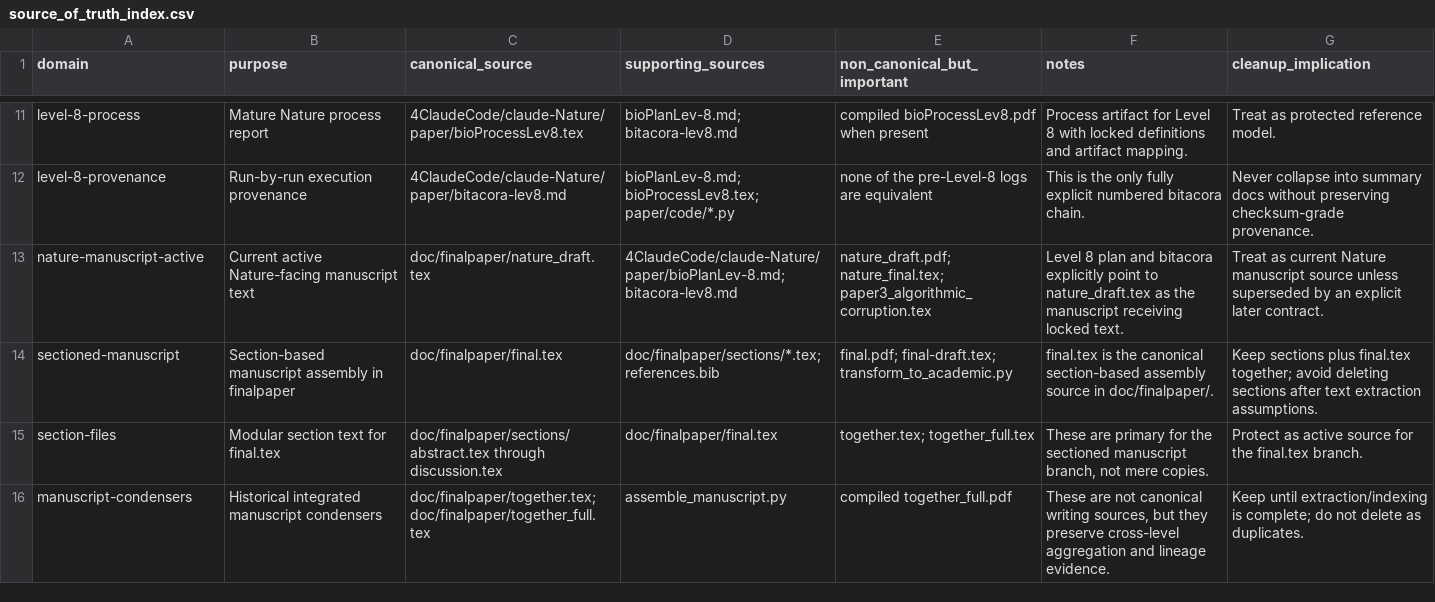
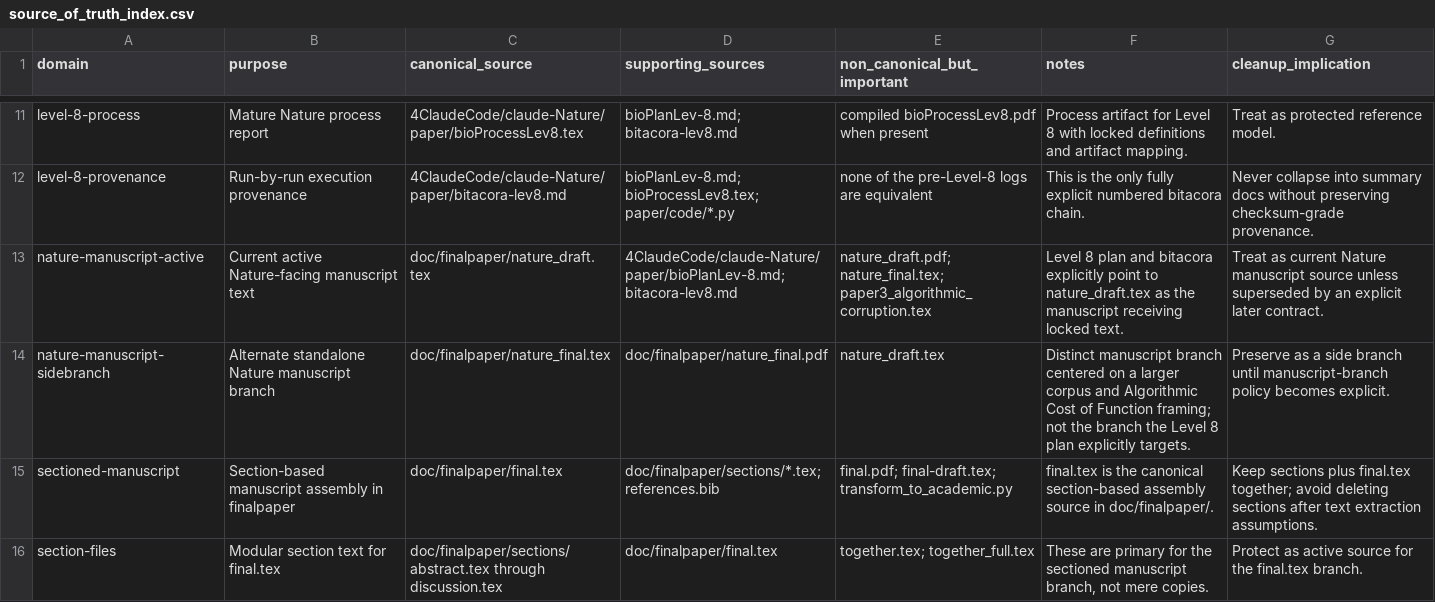
Before and after one commit to albertoHdzE/CausalBool, a CSV file: mapping/source_of_truth_index.csv, drawn as a sheet; only a part is shown, gaps mark what is left out; the shorter side is filled out with more unchanged rows.

```diff
--- a/mapping/source_of_truth_index.csv
+++ b/mapping/source_of_truth_index.csv
@@ -13,2 +13,3 @@ level-8-provenance,Run-by-run execution provenance,4ClaudeCode/claude-Nature/pap
 nature-manuscript-active,Current active Nature-facing manuscript text,doc/finalpaper/nature_draft.tex,"4ClaudeCode/claude-Nature/paper/bioPlanLev-8.md; bitacora-lev8.md","nature_draft.pdf; nature_final.tex; paper3_algorithmic_corruption.tex","Level 8 plan and bitacora explicitly point to nature_draft.tex as the manuscript receiving locked text.","Treat as current Nature manuscript source unless superseded by an explicit later contract."
+nature-manuscript-sidebranch,Alternate standalone Nature manuscript branch,doc/finalpaper/nature_final.tex,doc/finalpaper/nature_final.pdf,nature_draft.tex,"Distinct manuscript branch centered on a larger corpus and Algorithmic Cost of Function framing; not the branch the Level 8 plan explicitly targets.","Preserve as a side branch until manuscript-branch policy becomes explicit."
 sectioned-manuscript,Section-based manuscript assembly in finalpaper,doc/finalpaper/final.tex,"doc/finalpaper/sections/*.tex; references.bib","final.pdf; final-draft.tex; transform_to_academic.py","final.tex is the canonical section-based assembly source in doc/finalpaper/.","Keep sections plus final.tex together; avoid deleting sections after text extraction assumptions."
```
Also changed, not shown: mapping/move_delete_candidates.csv, 7 other files.
